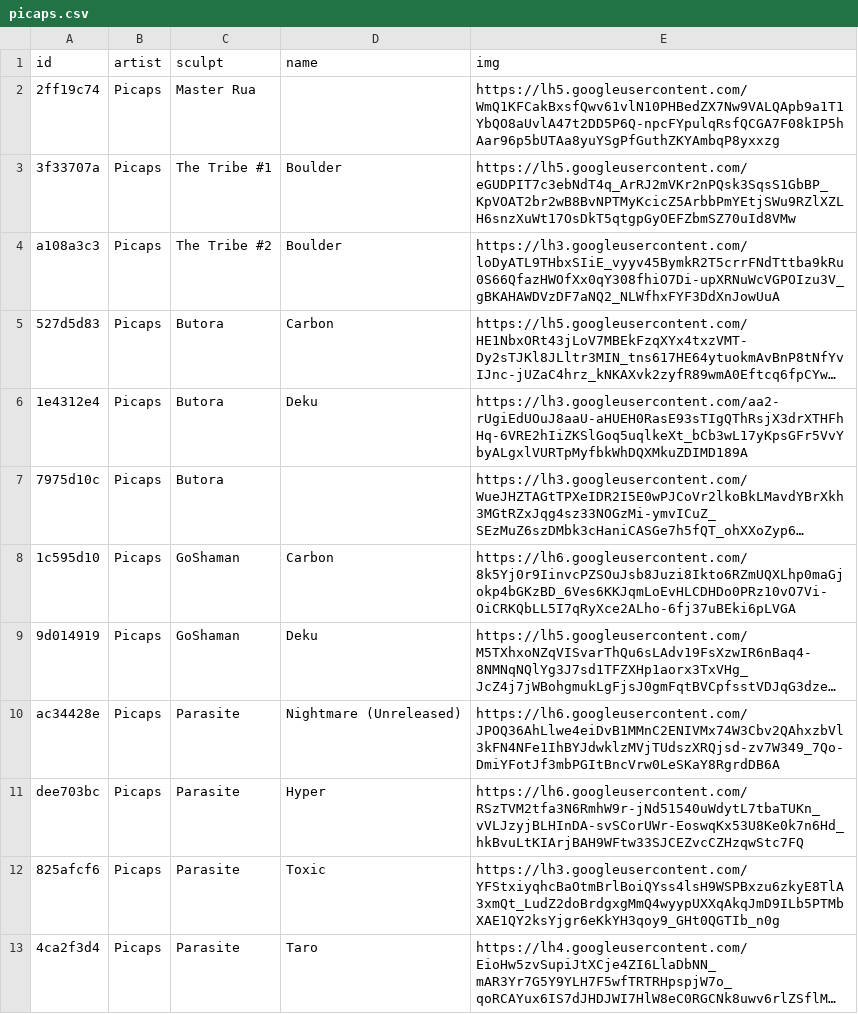
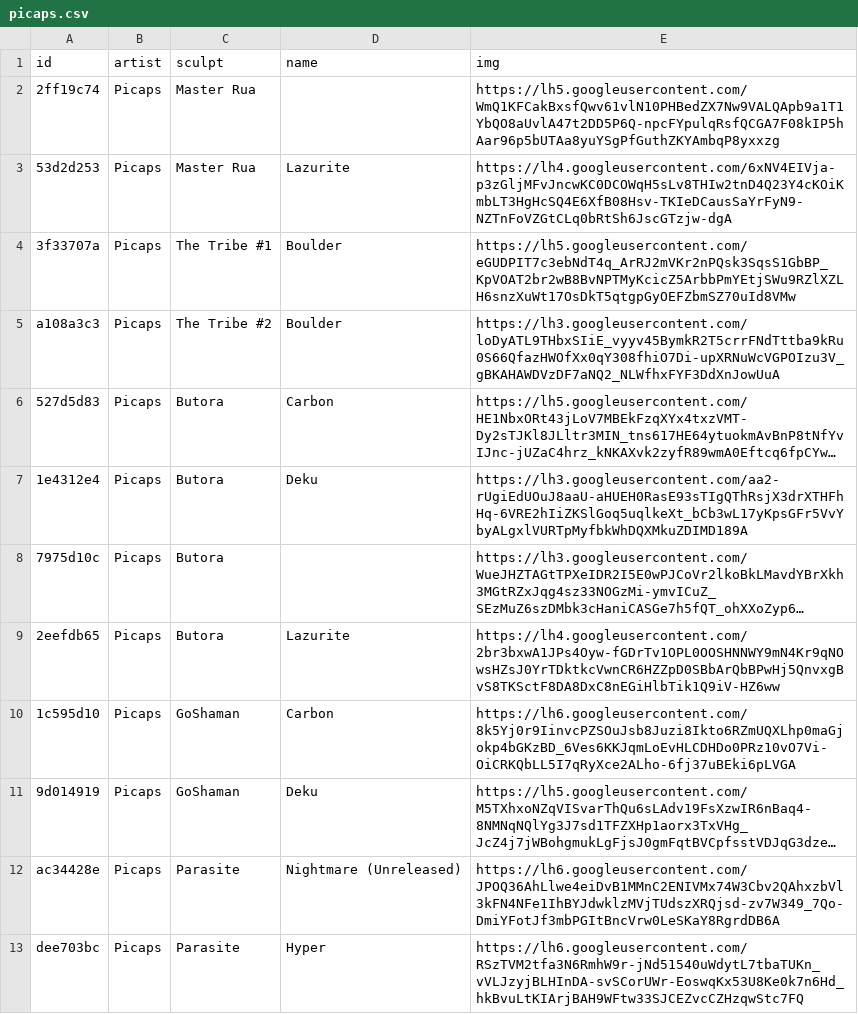
Before and after one commit to keycap-archivist/database, a CSV file: db/picaps.csv, drawn as a sheet; only a part is shown; the shorter side is filled out with more unchanged rows; long unchanged cells end in …; the diff names each change by its address in the sheet, - before the commit and + after, or states it on an @@ line.

```diff
--- a/db/picaps.csv
+++ b/db/picaps.csv
+row 3: 53d2d253 | Picaps | Master Rua | Lazurite | https://lh4.googleusercontent.com/6xNV4EIVja-p3zGljMFvJncwKC0DCOWqH5sLv8THIw2tnD4Q23Y4cKOiKmbLT3HgHcSQ4E6XfB08Hsv-TKIeDCausSaYrFyN9-NZTnFoVZGtCLq0bRtSh6JscGTzjw-dgA
+row 9: 2eefdb65 | Picaps | Butora | Lazurite | https://lh4.googleusercontent.com/2br3bxwA1JPs4Oyw-fGDrTv1OPL0OOSHNNWY9mN4Kr9qNOwsHZsJ0YrTDktkcVwnCR6HZZpD0SBbArQbBPwHj5QnvxgBvS8TKSctF8DA8DxC8nEGiHlbTik1Q9iV-HZ6ww
```
Also changed, not shown: db/amidst-the-clouds.csv, db/glyco-caps.csv, 13 other files.
